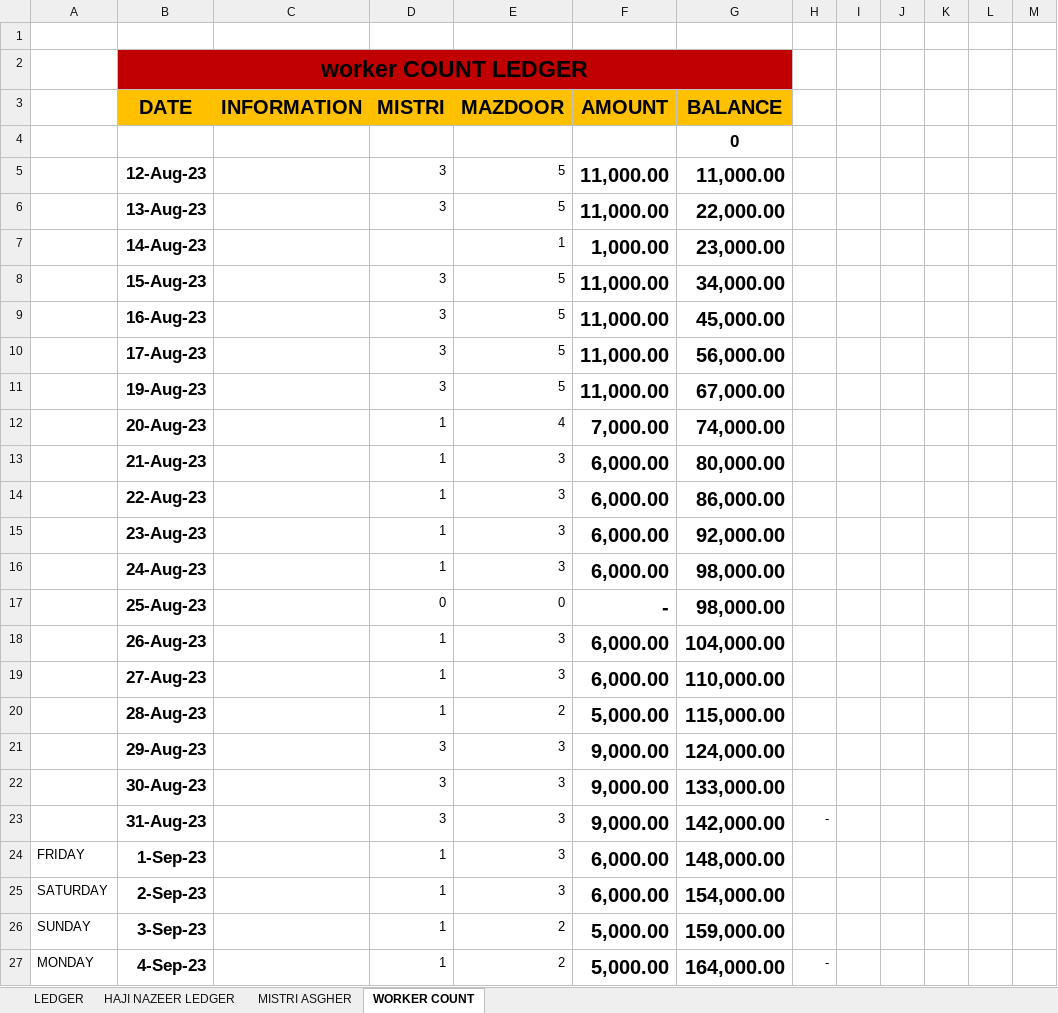
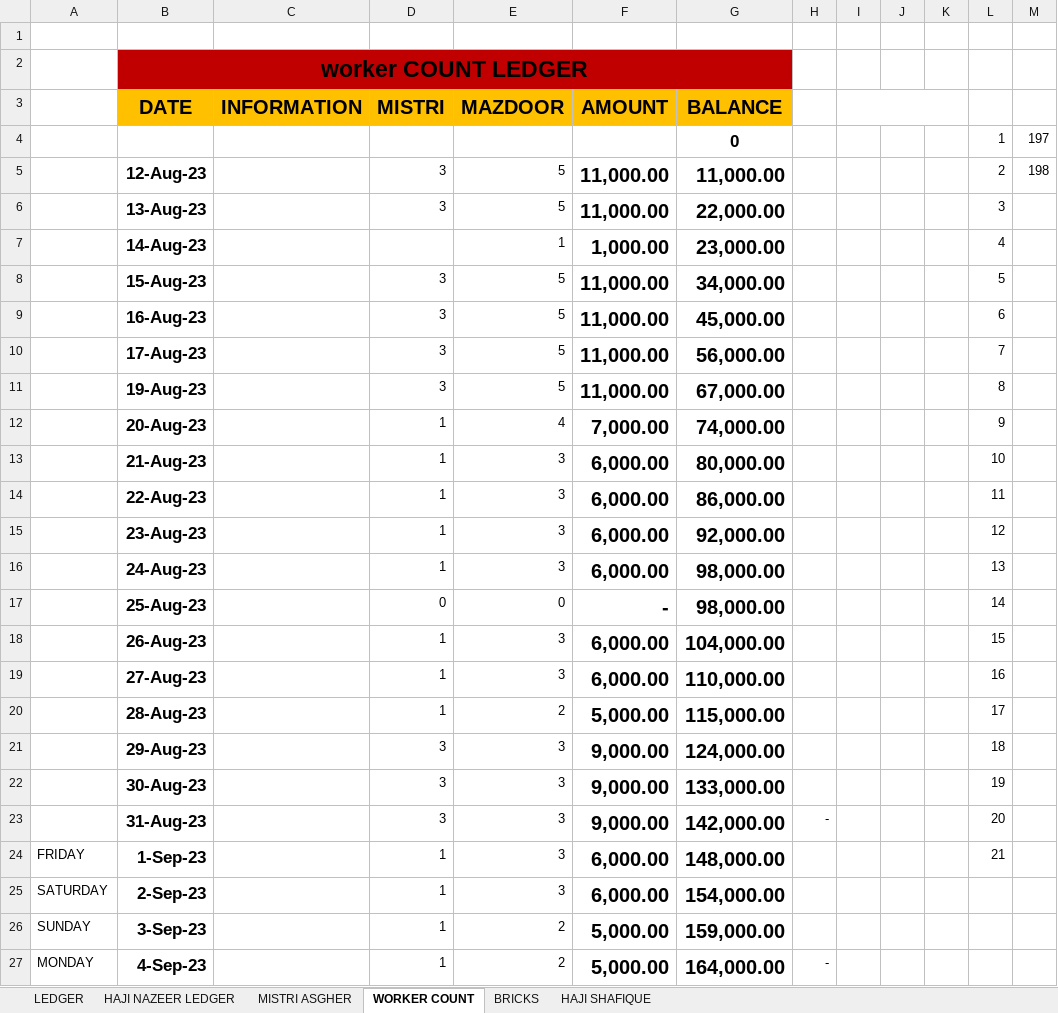
Before and after one commit to Mabbii/HouseContsructionLedger, an Excel workbook: LEDGER.xlsx, sheet WORKER COUNT, drawn as a sheet; only a part is shown; values as stored, in another font and other column widths than the file's, no borders; removed rows and columns are numbered as before the commit, all else as after; the diff names each change by its address in the sheet, - before the commit and + after, or states it on an @@ line.

```diff
--- a/LEDGER.xlsx (sheet WORKER COUNT)
+++ b/LEDGER.xlsx (sheet WORKER COUNT)
+sheet tab: BRICKS
+sheet tab: HAJI SHAFIQUE
+I3:K3 merged
-row 4:  |  |  |  |  |  | 0
+row 4:  |  |  |  |  |  | 0 |  |  |  |  | 1 | 197
-L5: (empty)
+L5: 2
-M5: (empty)
+M5: 198
-L6: (empty)
+L6: 3
-L7: (empty)
+L7: 4
-L8: (empty)
+L8: 5
-L9: (empty)
+L9: 6
-L10: (empty)
+L10: 7
-L11: (empty)
+L11: 8
-L12: (empty)
+L12: 9
-L13: (empty)
+L13: 10
-L14: (empty)
+L14: 11
-L15: (empty)
+L15: 12
-L16: (empty)
+L16: 13
-L17: (empty)
+L17: 14
-L18: (empty)
+L18: 15
-L19: (empty)
+L19: 16
-L20: (empty)
+L20: 17
-L21: (empty)
+L21: 18
-L22: (empty)
+L22: 19
-L23: (empty)
+L23: 20
-L24: (empty)
+L24: 21
```
Also changed, not shown: sheet LEDGER, sheet HAJI NAZEER LEDGER.
